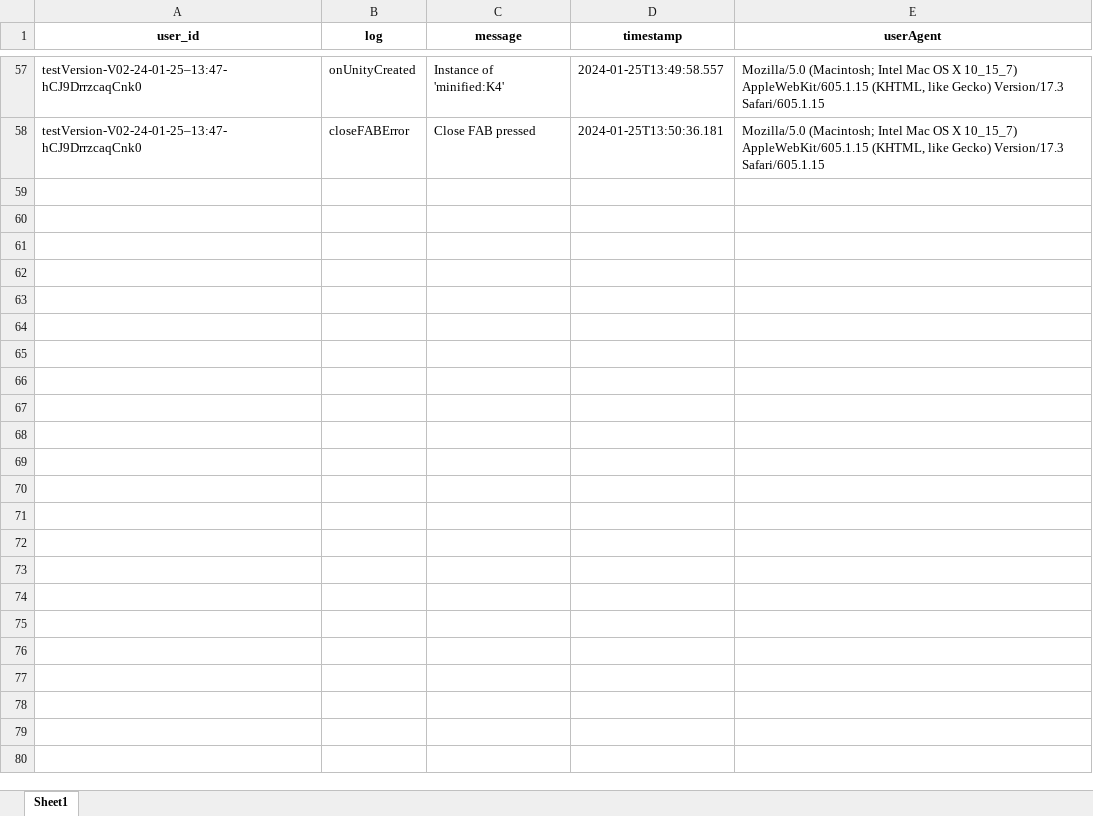
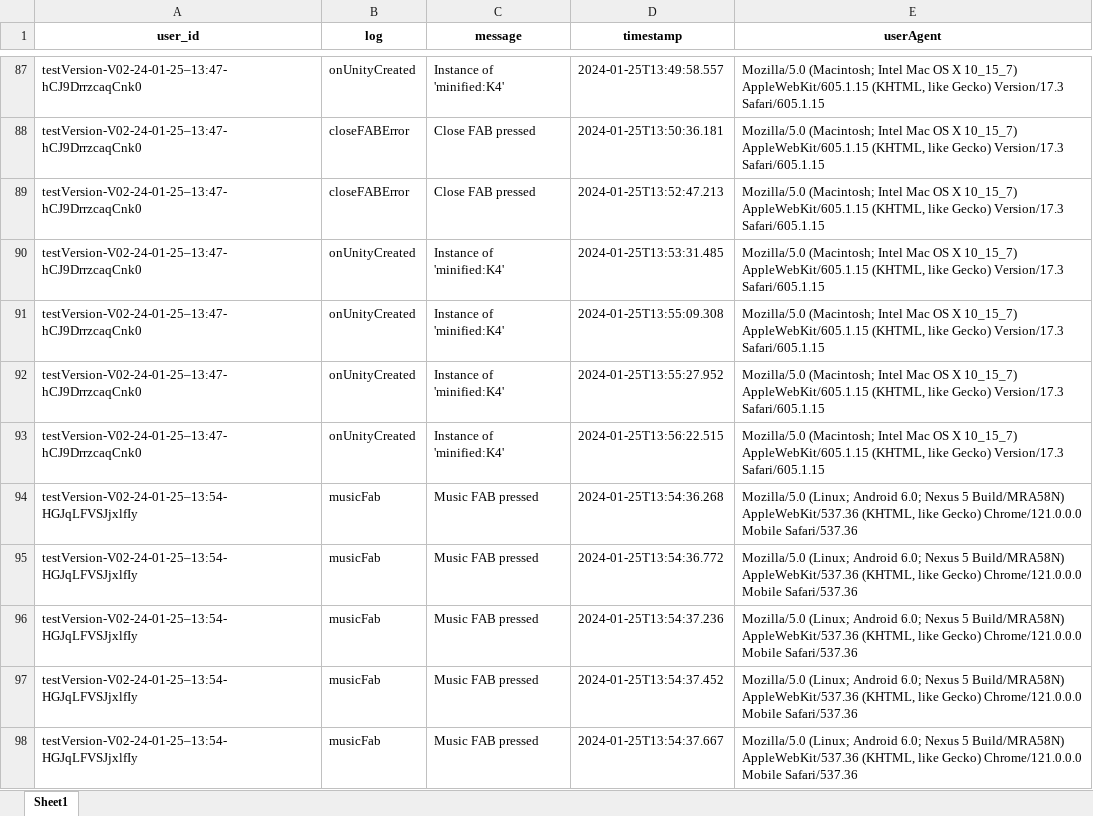
Before and after one commit to felpower/Projekt2_Flutter_Crush, an Excel workbook: generators/logs.xlsx, sheet Sheet1, drawn as a sheet; only a part is shown, gaps mark what is left out; values as stored, in another font and other column widths than the file's, no borders; the diff covers the shown part only; the diff names each change by its address in the sheet, - before the commit and + after, or states it on an @@ line.

```diff
--- a/generators/logs.xlsx (sheet Sheet1)
+++ b/generators/logs.xlsx (sheet Sheet1)
+row 89: testVersion-V02-24-01-25–13:47-hCJ9DrrzcaqCnk0 | closeFABError | Close FAB pressed | 2024-01-25T13:52:47.213 | Mozilla/5.0 (Macintosh; Intel Mac OS X 10_15_7) AppleWebKit/605.1.15 (KHTML, like Gecko) Version/17.3 Safari/605.1.15
+row 90: testVersion-V02-24-01-25–13:47-hCJ9DrrzcaqCnk0 | onUnityCreated | Instance of 'minified:K4' | 2024-01-25T13:53:31.485 | Mozilla/5.0 (Macintosh; Intel Mac OS X 10_15_7) AppleWebKit/605.1.15 (KHTML, like Gecko) Version/17.3 Safari/605.1.15
+row 91: testVersion-V02-24-01-25–13:47-hCJ9DrrzcaqCnk0 | onUnityCreated | Instance of 'minified:K4' | 2024-01-25T13:55:09.308 | Mozilla/5.0 (Macintosh; Intel Mac OS X 10_15_7) AppleWebKit/605.1.15 (KHTML, like Gecko) Version/17.3 Safari/605.1.15
+row 92: testVersion-V02-24-01-25–13:47-hCJ9DrrzcaqCnk0 | onUnityCreated | Instance of 'minified:K4' | 2024-01-25T13:55:27.952 | Mozilla/5.0 (Macintosh; Intel Mac OS X 10_15_7) AppleWebKit/605.1.15 (KHTML, like Gecko) Version/17.3 Safari/605.1.15
+row 93: testVersion-V02-24-01-25–13:47-hCJ9DrrzcaqCnk0 | onUnityCreated | Instance of 'minified:K4' | 2024-01-25T13:56:22.515 | Mozilla/5.0 (Macintosh; Intel Mac OS X 10_15_7) AppleWebKit/605.1.15 (KHTML, like Gecko) Version/17.3 Safari/605.1.15
+row 94: testVersion-V02-24-01-25–13:54-HGJqLFVSJjxlfIy | musicFab | Music FAB pressed | 2024-01-25T13:54:36.268 | Mozilla/5.0 (Linux; Android 6.0; Nexus 5 Build/MRA58N) AppleWebKit/537.36 (KHTML, like Gecko) Chrome/121.0.0.0 Mobile Safari/537.36
+row 95: testVersion-V02-24-01-25–13:54-HGJqLFVSJjxlfIy | musicFab | Music FAB pressed | 2024-01-25T13:54:36.772 | Mozilla/5.0 (Linux; Android 6.0; Nexus 5 Build/MRA58N) AppleWebKit/537.36 (KHTML, like Gecko) Chrome/121.0.0.0 Mobile Safari/537.36
+row 96: testVersion-V02-24-01-25–13:54-HGJqLFVSJjxlfIy | musicFab | Music FAB pressed | 2024-01-25T13:54:37.236 | Mozilla/5.0 (Linux; Android 6.0; Nexus 5 Build/MRA58N) AppleWebKit/537.36 (KHTML, like Gecko) Chrome/121.0.0.0 Mobile Safari/537.36
+row 97: testVersion-V02-24-01-25–13:54-HGJqLFVSJjxlfIy | musicFab | Music FAB pressed | 2024-01-25T13:54:37.452 | Mozilla/5.0 (Linux; Android 6.0; Nexus 5 Build/MRA58N) AppleWebKit/537.36 (KHTML, like Gecko) Chrome/121.0.0.0 Mobile Safari/537.36
+row 98: testVersion-V02-24-01-25–13:54-HGJqLFVSJjxlfIy | musicFab | Music FAB pressed | 2024-01-25T13:54:37.667 | Mozilla/5.0 (Linux; Android 6.0; Nexus 5 Build/MRA58N) AppleWebKit/537.36 (KHTML, like Gecko) Chrome/121.0.0.0 Mobile Safari/537.36
```
Also changed, not shown: 82 added rows elsewhere in this sheet, generators/feedback.xlsx, 12 other files.
